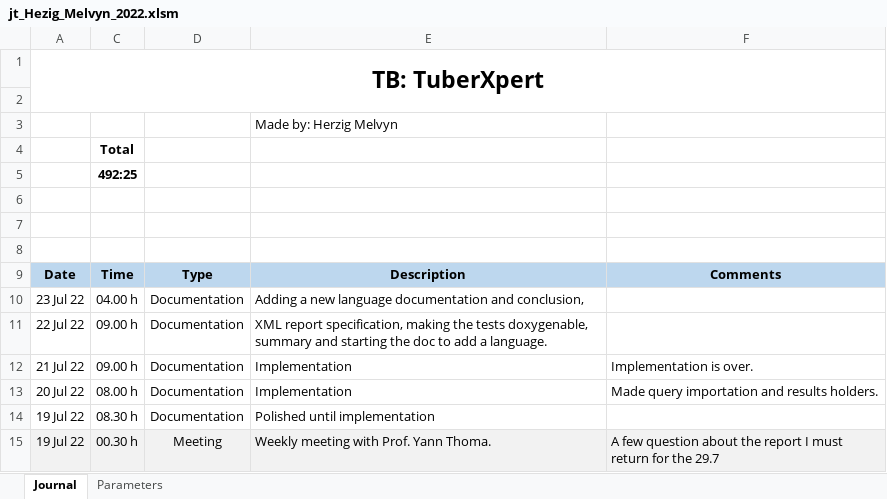
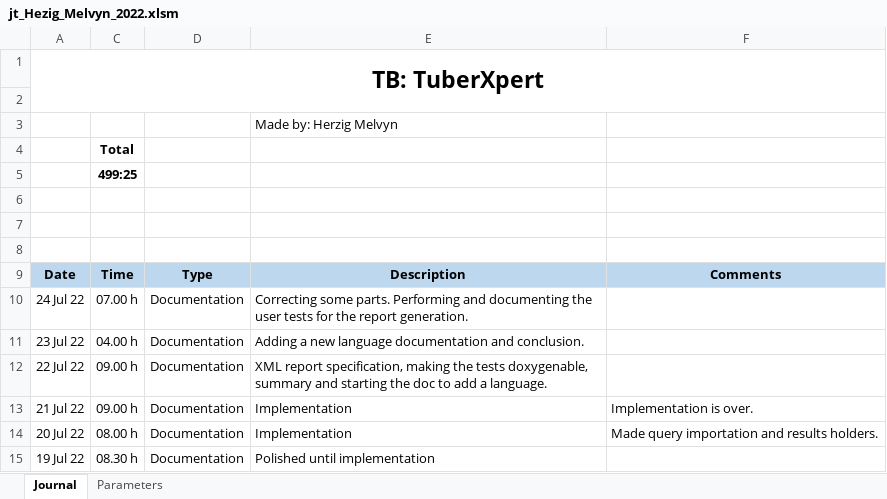
Before and after one commit to MelvynHerzig/2022-herzig, an Excel workbook: publi/jt_Hezig_Melvyn_2022.xlsm, sheet Journal, drawn as a sheet; only a part is shown; the shorter side is filled out with more unchanged rows; values as stored, in another font and other column widths than the file's, no borders; charts and pictures not drawn; addresses are those after the commit; the diff names each change by its address in the sheet, - before the commit and + after, or states it on an @@ line.

Commit message:
Report generation user tests and documentation

```diff
--- a/publi/jt_Hezig_Melvyn_2022.xlsm (sheet Journal)
+++ b/publi/jt_Hezig_Melvyn_2022.xlsm (sheet Journal)
-C5: 492:25
+C5: 499:25
+row 10: 24 Jul 22 | 07.00 h | Documentation | Correcting some parts. Performing and documenting the user tests for the report generation.
-E11: …documentation and conclusion,
+E11: …documentation and conclusion.
```
Also changed, not shown: hidden cells, 7 other files.
